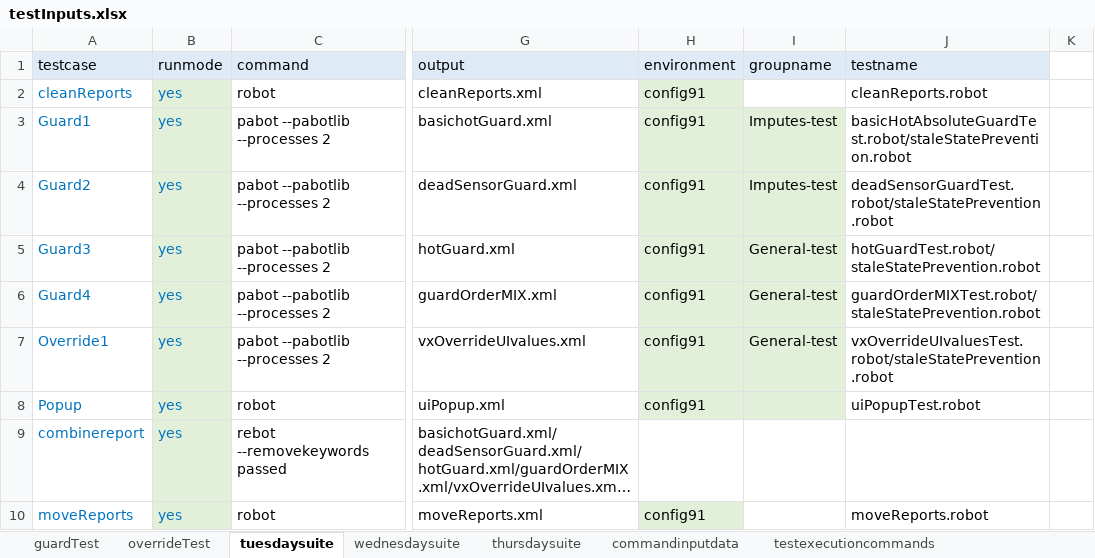
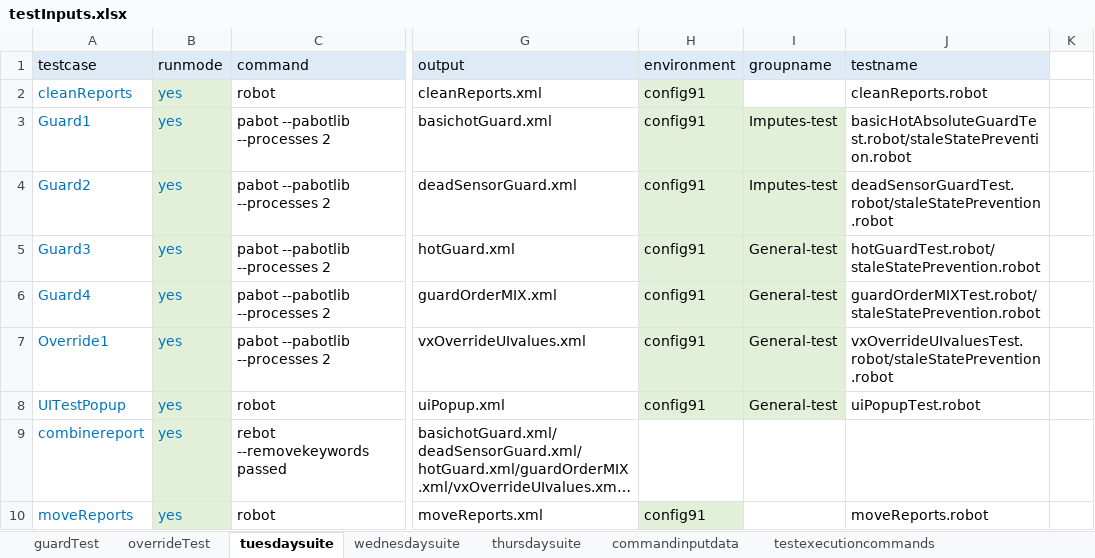
Before and after one commit to ananiac/AuQA, an Excel workbook: Inputs/testInputs.xlsx, sheet tuesdaysuite, drawn as a sheet; only a part is shown, gaps mark what is left out; long unchanged cells end in …; values as stored, in another font and other column widths than the file's, no borders; the diff names each change by its address in the sheet, - before the commit and + after, or states it on an @@ line.

Commit message:
AUQA-85_uiPopupVerification19

```diff
--- a/Inputs/testInputs.xlsx (sheet tuesdaysuite)
+++ b/Inputs/testInputs.xlsx (sheet tuesdaysuite)
-A8 (testcase): Popup
+A8 (testcase): UITestPopup
-I8 (groupname): (empty)
+I8 (groupname): General-test
```
Also changed, not shown: sheet testexecutioncommands, sheet wednesdaysuite, 1 other file.
